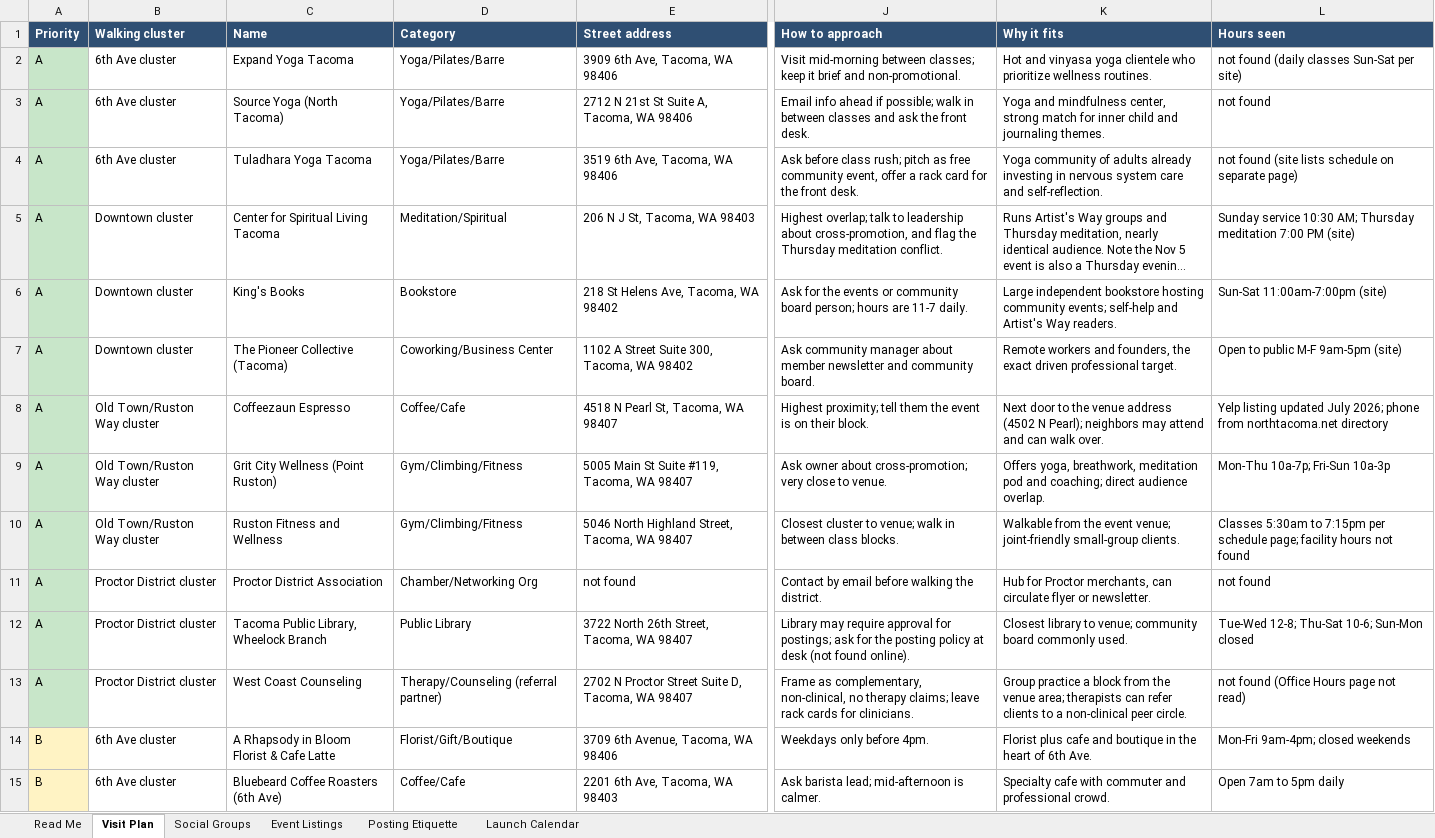
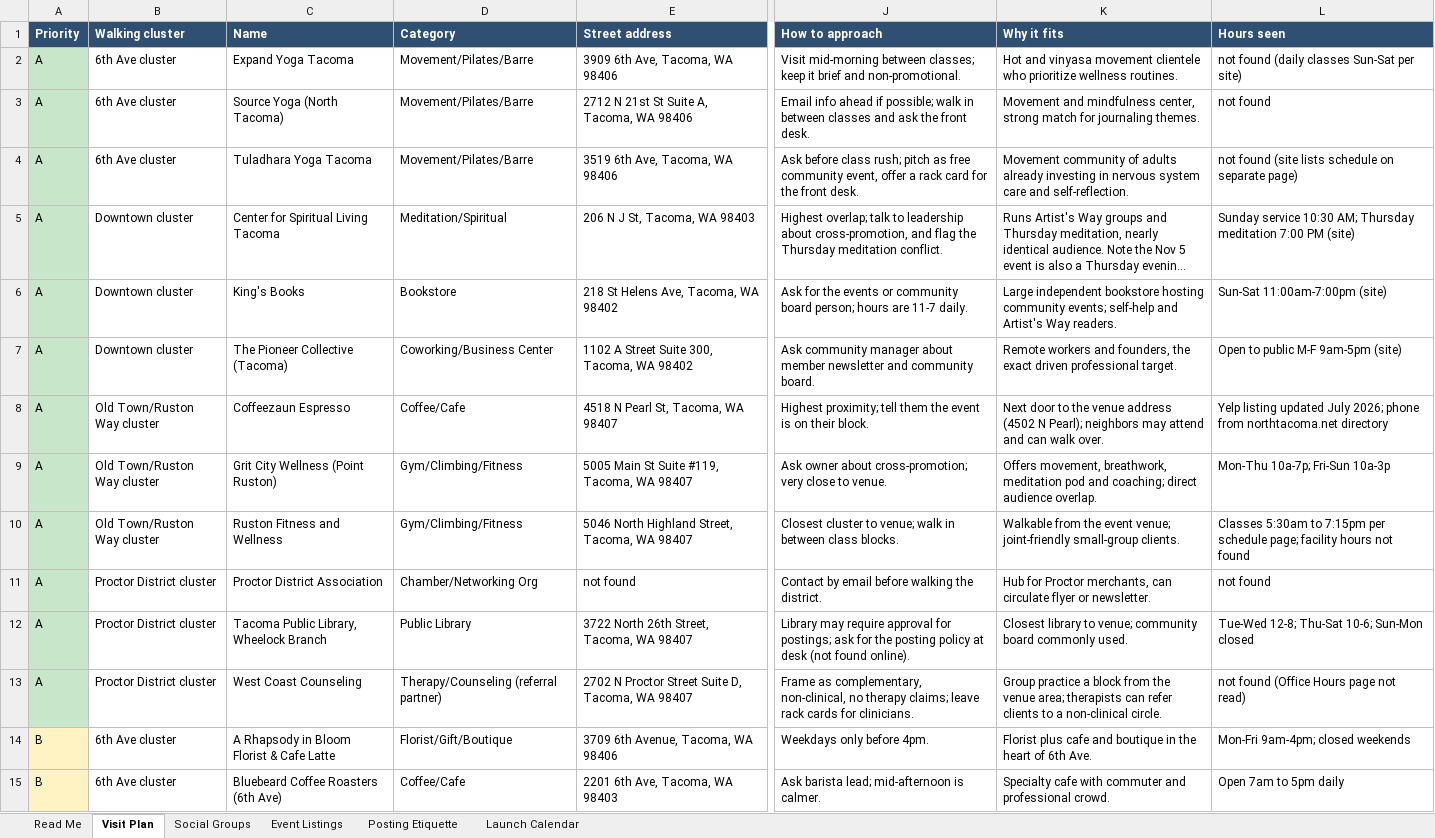
Before and after one commit to ascendllc/ascend-website, an Excel workbook: public/downloads/sdi/SDI_Outreach_Workbook.xlsx, sheet Visit Plan, drawn as a sheet; only a part is shown, gaps mark what is left out; long unchanged cells end in …; values as stored, in another font and other column widths than the file's, no borders; the diff covers the shown part only; the diff names each change by its address in the sheet, - before the commit and + after, or states it on an @@ line.

```diff
--- a/public/downloads/sdi/SDI_Outreach_Workbook.xlsx (sheet Visit Plan)
+++ b/public/downloads/sdi/SDI_Outreach_Workbook.xlsx (sheet Visit Plan)
-D2:D4 (Category): Yoga/Pilates/Barre
+D2:D4 (Category): Movement/Pilates/Barre
-K2 (Why it fits): …and vinyasa yoga clientele who…
+K2 (Why it fits): …and vinyasa movement clientele who…
-K3 (Why it fits): Yoga and mindfulness center, strong match for inner child and journaling themes.
+K3 (Why it fits): Movement and mindfulness center, strong match for journaling themes.
-K4 (Why it fits): Yoga community of…
+K4 (Why it fits): Movement community of…
-K9 (Why it fits): Offers yoga, breathwork, meditation…
+K9 (Why it fits): Offers movement, breathwork, meditation…
-K13 (Why it fits): …a non-clinical peer circle.
+K13 (Why it fits): …a non-clinical circle.
```
Also changed, not shown: 12 edited cells elsewhere in this sheet, sheet Social Groups, sheet Read Me, sheet Posting Etiquette, sheet Launch Calendar, 44 other files.
